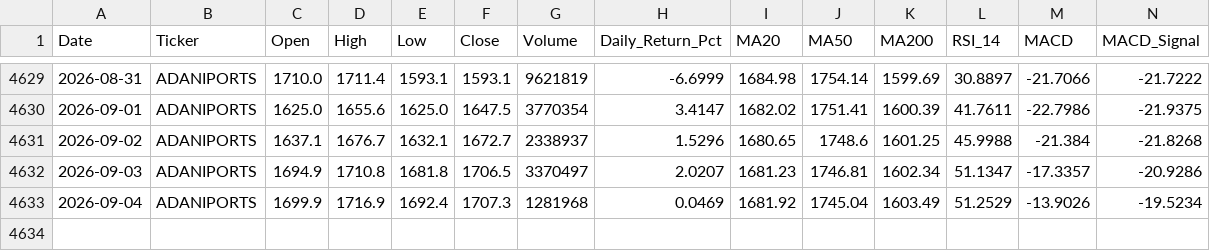
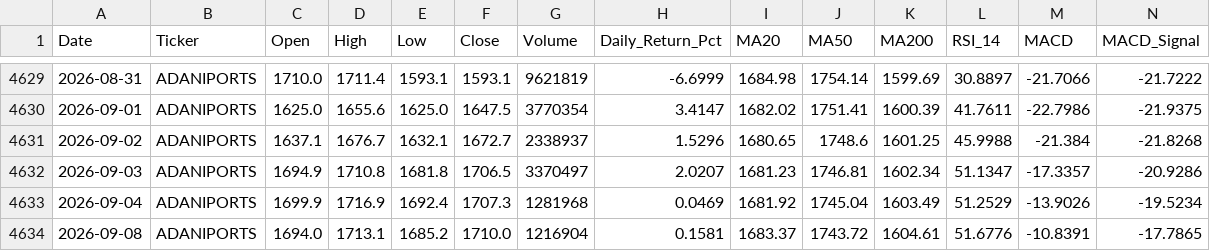
Before and after one commit to wimpypython/nifty-stock-intelligence, a CSV file: data/historical/ADANIPORTS.csv, drawn as a sheet; only a part is shown, gaps mark what is left out; rows hold the shown columns only; the diff names each change by its address in the sheet, - before the commit and + after, or states it on an @@ line.

```diff
--- a/data/historical/ADANIPORTS.csv
+++ b/data/historical/ADANIPORTS.csv
+row 4634: 2026-09-08 | ADANIPORTS | 1694.0 | 1713.1 | 1685.2 | 1710.0 | 1216904 | 0.1581 | 1683.37 | 1743.72 | 1604.61 | 51.6776 | -10.8391 | -17.7865
```
Also changed, not shown: data/historical/ADANIENT.csv, data/historical/ASIANPAINT.csv, 51 other files.
